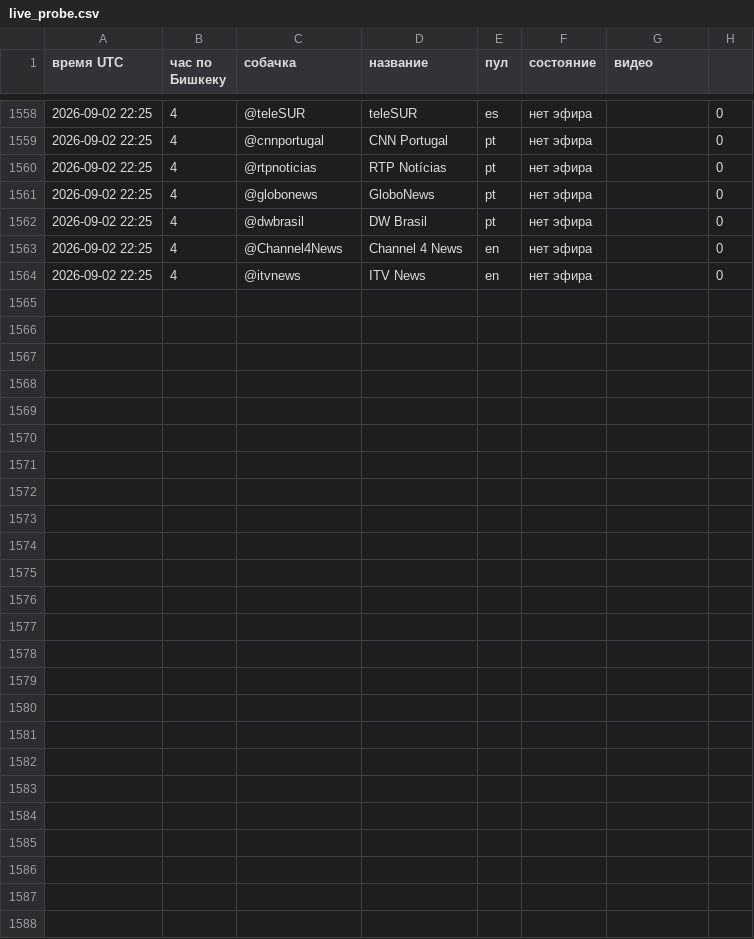
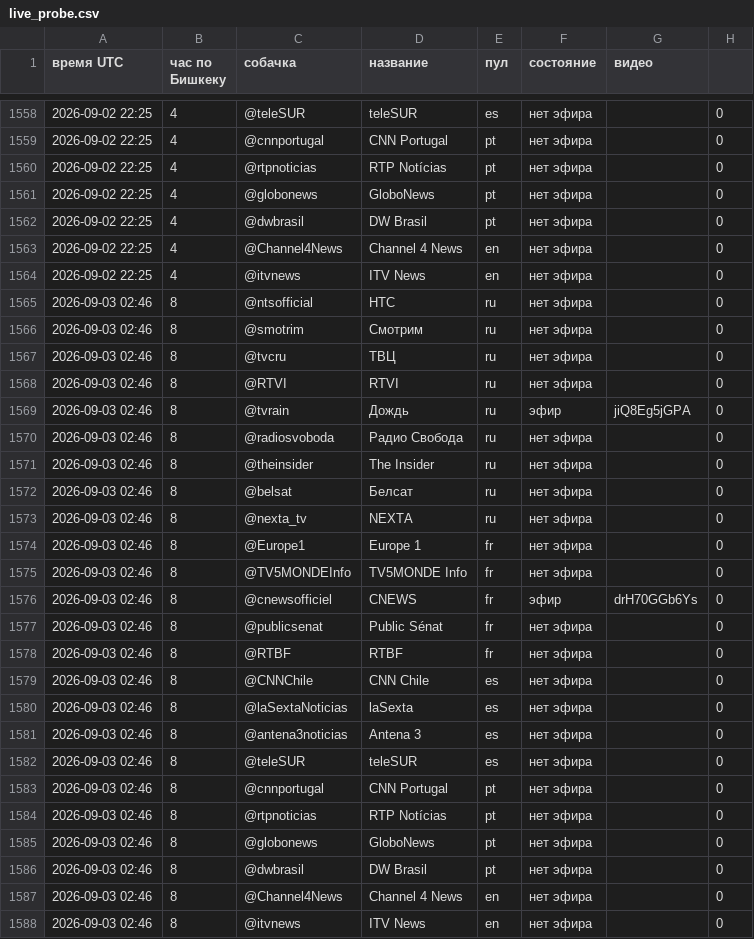
Before and after one commit to MirlanMMR/ticker247-backend, a CSV file: live_probe.csv, drawn as a sheet; only a part is shown, gaps mark what is left out.

Commit message:
probe: замер вещания 2026-09-03 02:46 UTC

```diff
--- a/live_probe.csv
+++ b/live_probe.csv
@@ -1564 +1564,25 @@
 2026-09-02 22:25,4,@itvnews,ITV News,en,нет эфира,,0
+2026-09-03 02:46,8,@ntsofficial,НТС,ru,нет эфира,,0
+2026-09-03 02:46,8,@smotrim,Смотрим,ru,нет эфира,,0
+2026-09-03 02:46,8,@tvcru,ТВЦ,ru,нет эфира,,0
+2026-09-03 02:46,8,@RTVI,RTVI,ru,нет эфира,,0
+2026-09-03 02:46,8,@tvrain,Дождь,ru,эфир,jiQ8Eg5jGPA,0
+2026-09-03 02:46,8,@radiosvoboda,Радио Свобода,ru,нет эфира,,0
+2026-09-03 02:46,8,@theinsider,The Insider,ru,нет эфира,,0
+2026-09-03 02:46,8,@belsat,Белсат,ru,нет эфира,,0
+2026-09-03 02:46,8,@nexta_tv,NEXTA,ru,нет эфира,,0
+2026-09-03 02:46,8,@Europe1,Europe 1,fr,нет эфира,,0
+2026-09-03 02:46,8,@TV5MONDEInfo,TV5MONDE Info,fr,нет эфира,,0
+2026-09-03 02:46,8,@cnewsofficiel,CNEWS,fr,эфир,drH70GGb6Ys,0
+2026-09-03 02:46,8,@publicsenat,Public Sénat,fr,нет эфира,,0
+2026-09-03 02:46,8,@RTBF,RTBF,fr,нет эфира,,0
+2026-09-03 02:46,8,@CNNChile,CNN Chile,es,нет эфира,,0
+2026-09-03 02:46,8,@laSextaNoticias,laSexta,es,нет эфира,,0
+2026-09-03 02:46,8,@antena3noticias,Antena 3,es,нет эфира,,0
+2026-09-03 02:46,8,@teleSUR,teleSUR,es,нет эфира,,0
+2026-09-03 02:46,8,@cnnportugal,CNN Portugal,pt,нет эфира,,0
+2026-09-03 02:46,8,@rtpnoticias,RTP Notícias,pt,нет эфира,,0
+2026-09-03 02:46,8,@globonews,GloboNews,pt,нет эфира,,0
+2026-09-03 02:46,8,@dwbrasil,DW Brasil,pt,нет эфира,,0
+2026-09-03 02:46,8,@Channel4News,Channel 4 News,en,нет эфира,,0
+2026-09-03 02:46,8,@itvnews,ITV News,en,нет эфира,,0
```
